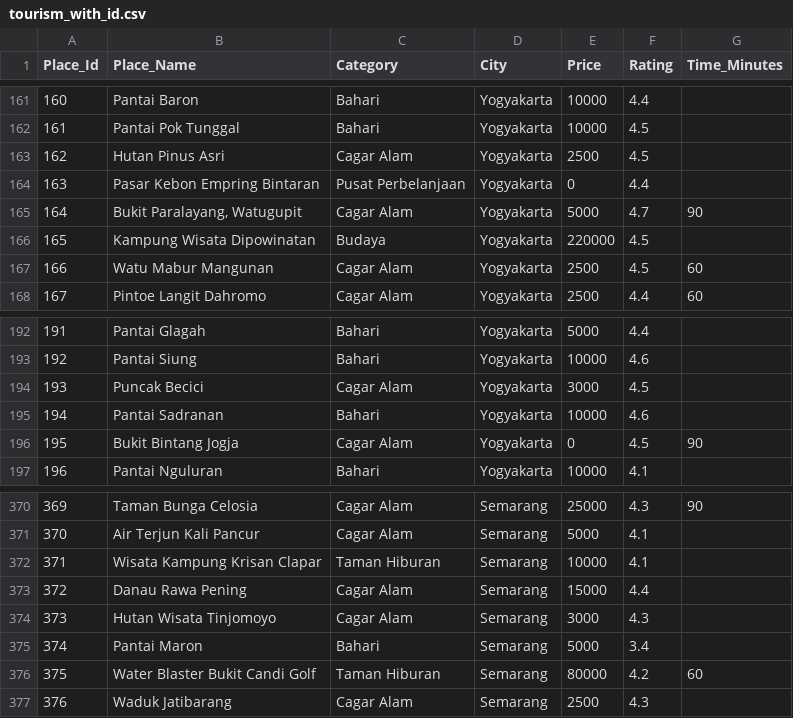
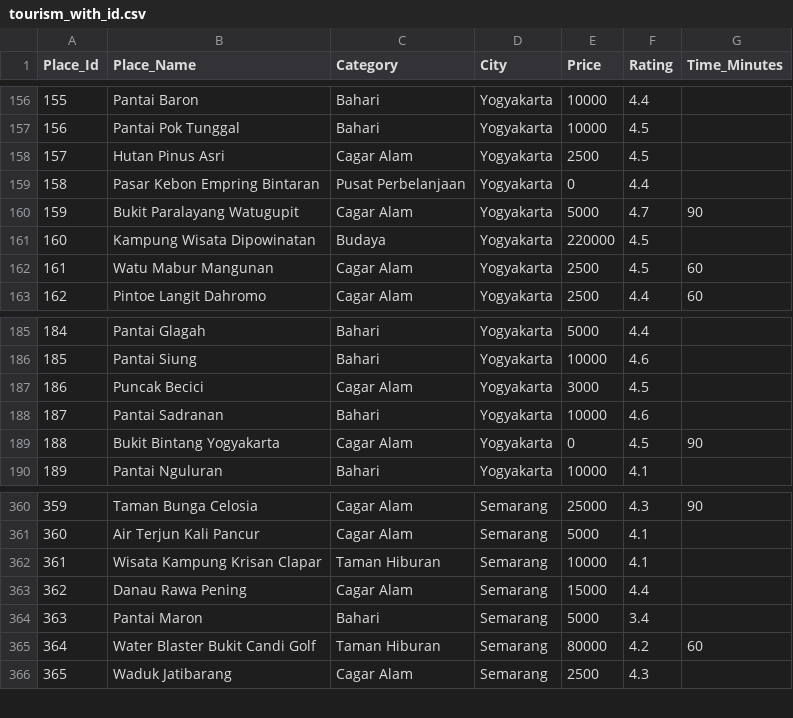
Before and after one commit to AgungP88/getloc-apps, a CSV file: dataset/tourism_with_id.csv, drawn as a sheet; only a part is shown, gaps mark what is left out; removed rows and columns are numbered as before the commit, all else as after; the diff covers the shown part only; the diff names each change by its address in the sheet, - before the commit and + after, or states it on an @@ line.

```diff
--- a/dataset/tourism_with_id.csv
+++ b/dataset/tourism_with_id.csv
@@ column A (Place_Id) renumbered from row 102 down @@
-B160 (Place_Name): Bukit Paralayang, Watugupit
+B160 (Place_Name): Bukit Paralayang Watugupit
-B189 (Place_Name): Bukit Bintang Jogja
+B189 (Place_Name): Bukit Bintang Yogyakarta
-row 374: 373 | Hutan Wisata Tinjomoyo | Cagar Alam | Semarang | 3000 | 4.3
```
Also changed, not shown: 11 removed rows elsewhere in this file, dataset/tourism_rating.csv, 4 other files.
